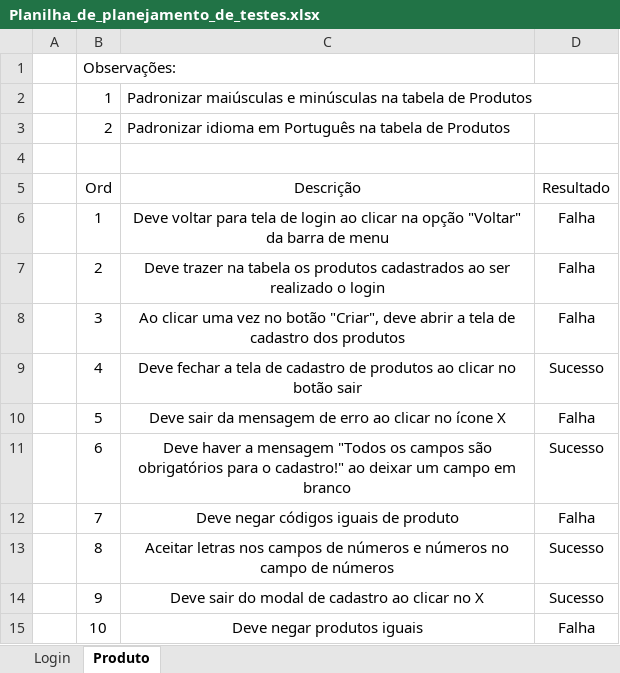
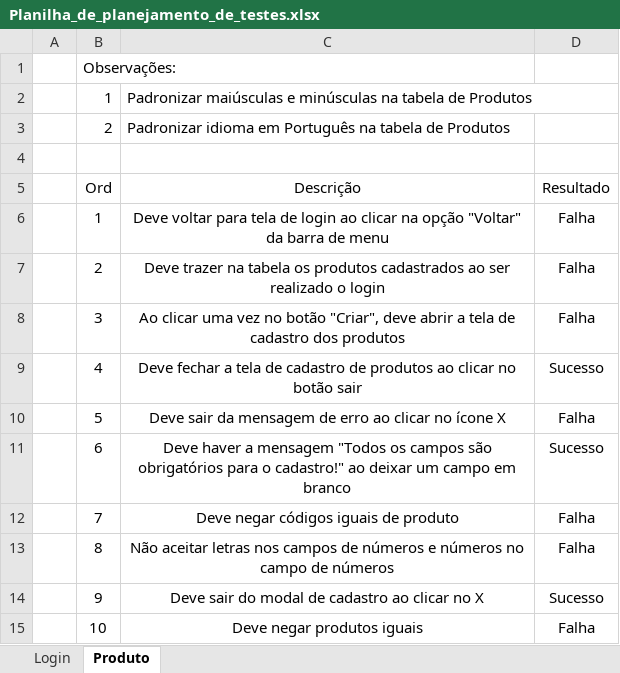
Before and after one commit to Thalles-Ribeiro-Nascimento/ProvaCiclo2_Testes, an Excel workbook: selenium-lab-thalles-nascimento/selenium-lab-main/Planilha_de_planejamento_de_testes.xlsx, sheet Produto, drawn as a sheet; values as stored, in another font and other column widths than the file's, no borders; the diff names each change by its address in the sheet, - before the commit and + after, or states it on an @@ line.

Commit message:
Prova Testes de Software

```diff
--- a/selenium-lab-thalles-nascimento/selenium-lab-main/Planilha_de_planejamento_de_testes.xlsx (sheet Produto)
+++ b/selenium-lab-thalles-nascimento/selenium-lab-main/Planilha_de_planejamento_de_testes.xlsx (sheet Produto)
-C13: Aceitar letras nos…
+C13: Não aceitar letras nos…
-D13: Sucesso
+D13: Falha
```
Also changed, not shown: 2 other files.
